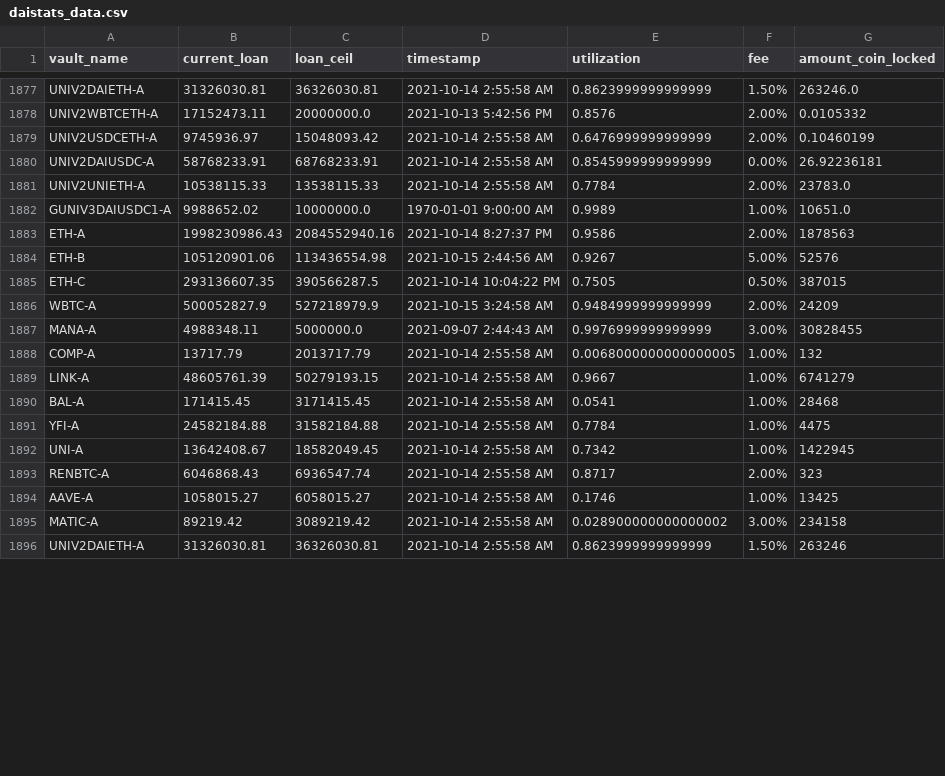
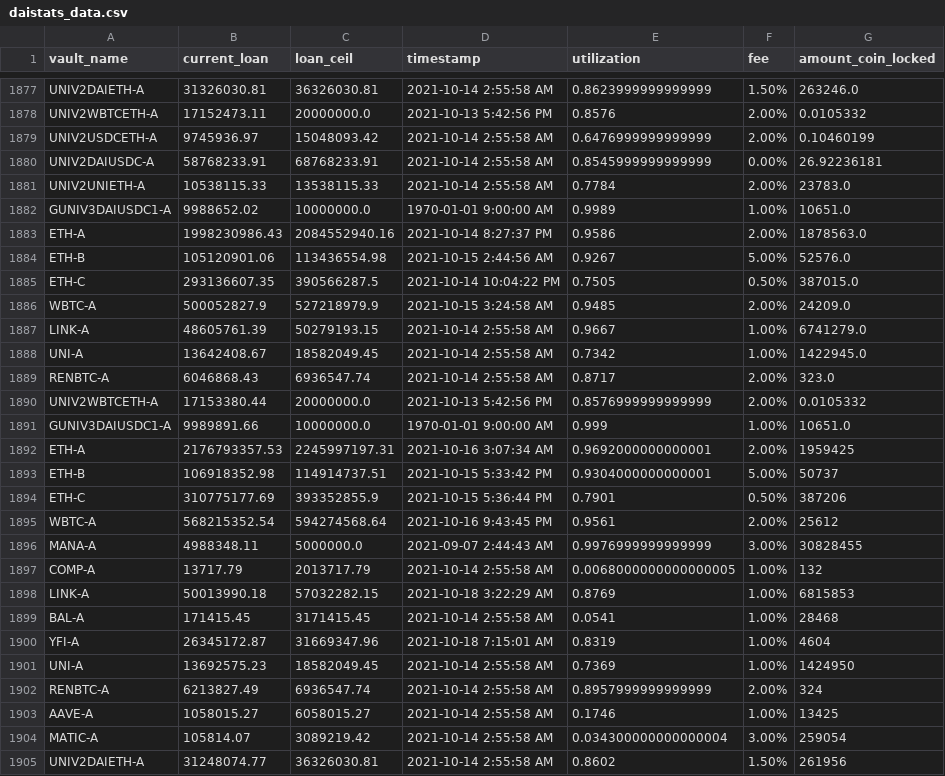
Before and after one commit to geniusnhu/daistats, a CSV file: daistats_data.csv, drawn as a sheet; only a part is shown, gaps mark what is left out; the diff covers the shown part only.

```diff
--- a/daistats_data.csv
+++ b/daistats_data.csv
@@ -1882,15 +1882,24 @@ UNIV2UNIETH-A,10538115.33,13538115.33,2021-10-14 2:55:58 AM,0.7784,2.00%,23783.0
 GUNIV3DAIUSDC1-A,9988652.02,10000000.0,1970-01-01 9:00:00 AM,0.9989,1.00%,10651.0
-ETH-A,1998230986.43,2084552940.16,2021-10-14 8:27:37 PM,0.9586,2.00%,1878563
-ETH-B,105120901.06,113436554.98,2021-10-15 2:44:56 AM,0.9267,5.00%,52576
-ETH-C,293136607.35,390566287.5,2021-10-14 10:04:22 PM,0.7505,0.50%,387015
-WBTC-A,500052827.9,527218979.9,2021-10-15 3:24:58 AM,0.9484999999999999,2.00%,24209
+ETH-A,1998230986.43,2084552940.16,2021-10-14 8:27:37 PM,0.9586,2.00%,1878563.0
+ETH-B,105120901.06,113436554.98,2021-10-15 2:44:56 AM,0.9267,5.00%,52576.0
+ETH-C,293136607.35,390566287.5,2021-10-14 10:04:22 PM,0.7505,0.50%,387015.0
+WBTC-A,500052827.9,527218979.9,2021-10-15 3:24:58 AM,0.9485,2.00%,24209.0
+LINK-A,48605761.39,50279193.15,2021-10-14 2:55:58 AM,0.9667,1.00%,6741279.0
+UNI-A,13642408.67,18582049.45,2021-10-14 2:55:58 AM,0.7342,1.00%,1422945.0
+RENBTC-A,6046868.43,6936547.74,2021-10-14 2:55:58 AM,0.8717,2.00%,323.0
+UNIV2WBTCETH-A,17153380.44,20000000.0,2021-10-13 5:42:56 PM,0.8576999999999999,2.00%,0.0105332
+GUNIV3DAIUSDC1-A,9989891.66,10000000.0,1970-01-01 9:00:00 AM,0.999,1.00%,10651.0
+ETH-A,2176793357.53,2245997197.31,2021-10-16 3:07:34 AM,0.9692000000000001,2.00%,1959425
+ETH-B,106918352.98,114914737.51,2021-10-15 5:33:42 PM,0.9304000000000001,5.00%,50737
+ETH-C,310775177.69,393352855.9,2021-10-15 5:36:44 PM,0.7901,0.50%,387206
+WBTC-A,568215352.54,594274568.64,2021-10-16 9:43:45 PM,0.9561,2.00%,25612
 MANA-A,4988348.11,5000000.0,2021-09-07 2:44:43 AM,0.9976999999999999,3.00%,30828455
 COMP-A,13717.79,2013717.79,2021-10-14 2:55:58 AM,0.0068000000000000005,1.00%,132
-LINK-A,48605761.39,50279193.15,2021-10-14 2:55:58 AM,0.9667,1.00%,6741279
+LINK-A,50013990.18,57032282.15,2021-10-18 3:22:29 AM,0.8769,1.00%,6815853
 BAL-A,171415.45,3171415.45,2021-10-14 2:55:58 AM,0.0541,1.00%,28468
-YFI-A,24582184.88,31582184.88,2021-10-14 2:55:58 AM,0.7784,1.00%,4475
-UNI-A,13642408.67,18582049.45,2021-10-14 2:55:58 AM,0.7342,1.00%,1422945
-RENBTC-A,6046868.43,6936547.74,2021-10-14 2:55:58 AM,0.8717,2.00%,323
+YFI-A,26345172.87,31669347.96,2021-10-18 7:15:01 AM,0.8319,1.00%,4604
+UNI-A,13692575.23,18582049.45,2021-10-14 2:55:58 AM,0.7369,1.00%,1424950
+RENBTC-A,6213827.49,6936547.74,2021-10-14 2:55:58 AM,0.8957999999999999,2.00%,324
 AAVE-A,1058015.27,6058015.27,2021-10-14 2:55:58 AM,0.1746,1.00%,13425
-MATIC-A,89219.42,3089219.42,2021-10-14 2:55:58 AM,0.028900000000000002,3.00%,234158
-UNIV2DAIETH-A,31326030.81,36326030.81,2021-10-14 2:55:58 AM,0.8623999999999999,1.50%,263246
+MATIC-A,105814.07,3089219.42,2021-10-14 2:55:58 AM,0.034300000000000004,3.00%,259054
+UNIV2DAIETH-A,31248074.77,36326030.81,2021-10-14 2:55:58 AM,0.8602,1.50%,261956
```
Also changed, not shown: 17 edited cells elsewhere in this file, rich_wallet.csv.
